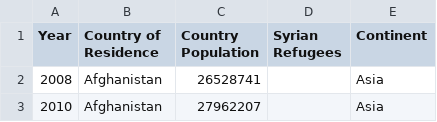
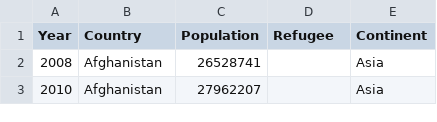
Before and after one commit to nsivapra/Syrian-Refugees, a CSV file: datasets/FinalDataset.csv, drawn as a sheet; only a part is shown.

```diff
--- a/datasets/FinalDataset.csv
+++ b/datasets/FinalDataset.csv
@@ -1,2 +1,2 @@
-Year,Country of Residence,Country Population,Syrian Refugees,Continent
+Year,Country,Population,Refugee,Continent
 2008,Afghanistan,26528741,,Asia
```
Also changed, not shown: 2 other files.
